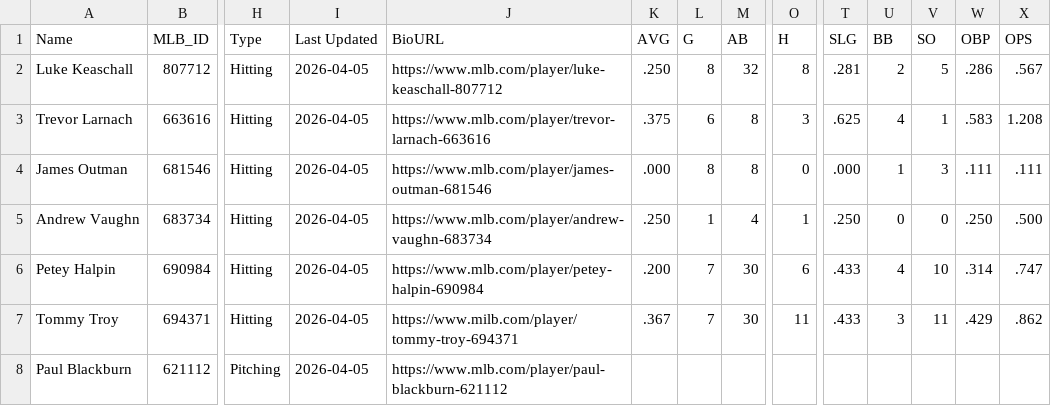
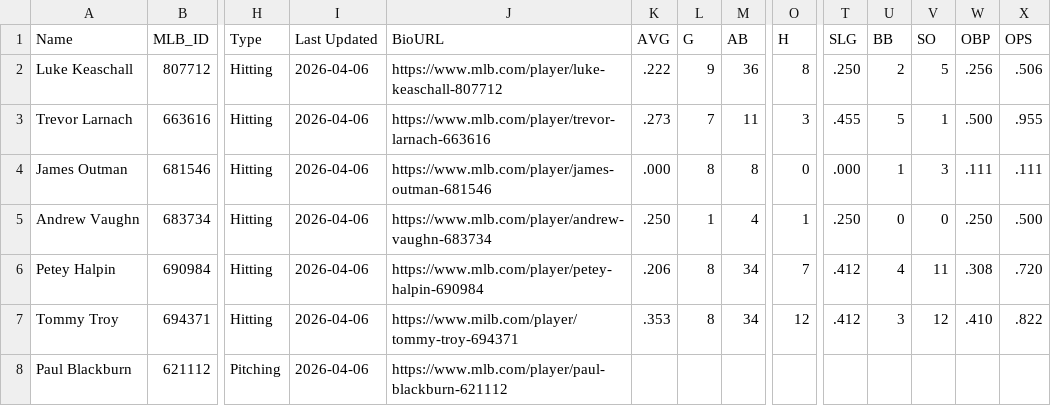
Before and after one commit to krojko24/ccb-alumni-tracker, a CSV file: pro_stats.csv, drawn as a sheet; only a part is shown, gaps mark what is left out; the diff covers the shown part only; the diff names each change by its address in the sheet, - before the commit and + after, or states it on an @@ line.

Commit message:
Update pro_stats 4-6-26

```diff
--- a/pro_stats.csv
+++ b/pro_stats.csv
-I2:I8 (Last Updated): 2026-04-05
+I2:I8 (Last Updated): 2026-04-06
-K2 (AVG): .250
+K2 (AVG): .222
-L2 (G): 8
+L2 (G): 9
-M2 (AB): 32
+M2 (AB): 36
-T2 (SLG): .281
+T2 (SLG): .250
-W2 (OBP): .286
+W2 (OBP): .256
-X2 (OPS): .567
+X2 (OPS): .506
-K3 (AVG): .375
+K3 (AVG): .273
-L3 (G): 6
+L3 (G): 7
-M3 (AB): 8
+M3 (AB): 11
-T3 (SLG): .625
+T3 (SLG): .455
-U3 (BB): 4
+U3 (BB): 5
-W3 (OBP): .583
+W3 (OBP): .500
-X3 (OPS): 1.208
+X3 (OPS): .955
-K6 (AVG): .200
+K6 (AVG): .206
-L6:L7 (G): 7
+L6:L7 (G): 8
-M6:M7 (AB): 30
+M6:M7 (AB): 34
-O6 (H): 6
+O6 (H): 7
-T6:T7 (SLG): .433
+T6:T7 (SLG): .412
-V6 (SO): 10
+V6 (SO): 11
-W6 (OBP): .314
+W6 (OBP): .308
-X6 (OPS): .747
+X6 (OPS): .720
-K7 (AVG): .367
+K7 (AVG): .353
-O7 (H): 11
+O7 (H): 12
-V7 (SO): 11
+V7 (SO): 12
-W7 (OBP): .429
+W7 (OBP): .410
-X7 (OPS): .862
+X7 (OPS): .822
```
Also changed, not shown: 1 added row and 57 edited cells elsewhere in this file.
